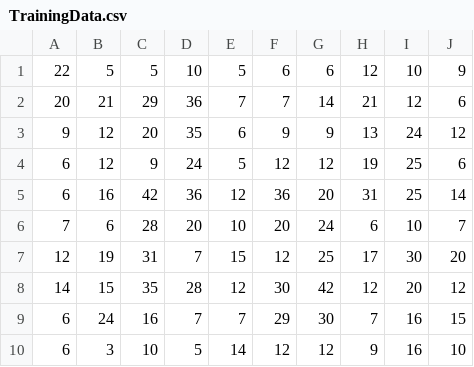
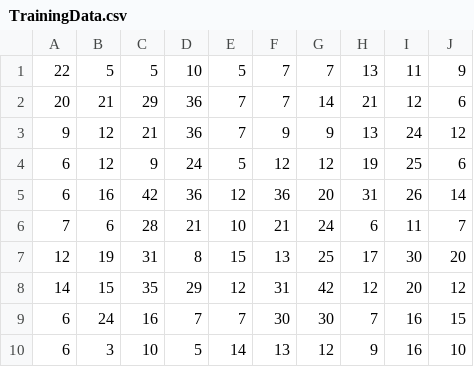
Before and after one commit to FinnBoyle/BattleshipGame, a CSV file: TrainingData.csv, drawn as a sheet.

```diff
--- a/TrainingData.csv
+++ b/TrainingData.csv
@@ -1,10 +1,10 @@
-22,5,5,10,5,6,6,12,10,9
+22,5,5,10,5,7,7,13,11,9
 20,21,29,36,7,7,14,21,12,6
-9,12,20,35,6,9,9,13,24,12
+9,12,21,36,7,9,9,13,24,12
 6,12,9,24,5,12,12,19,25,6
-6,16,42,36,12,36,20,31,25,14
-7,6,28,20,10,20,24,6,10,7
-12,19,31,7,15,12,25,17,30,20
-14,15,35,28,12,30,42,12,20,12
-6,24,16,7,7,29,30,7,16,15
-6,3,10,5,14,12,12,9,16,10
+6,16,42,36,12,36,20,31,26,14
+7,6,28,21,10,21,24,6,11,7
+12,19,31,8,15,13,25,17,30,20
+14,15,35,29,12,31,42,12,20,12
+6,24,16,7,7,30,30,7,16,15
+6,3,10,5,14,13,12,9,16,10
```
Also changed, not shown: 4 other files.
